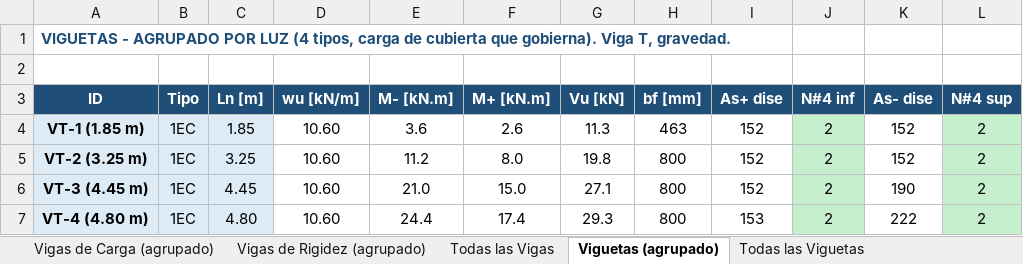
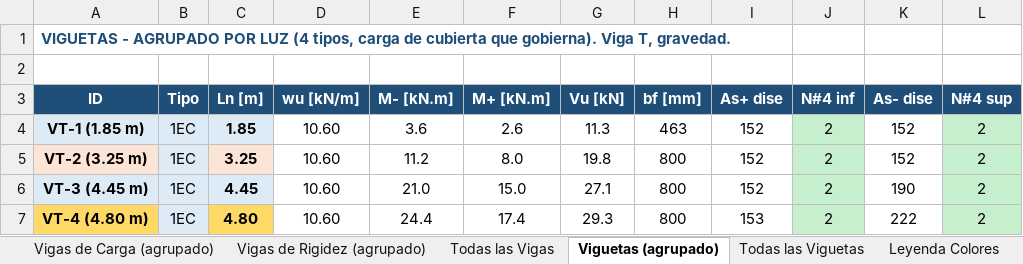
Before and after one commit to saospinap-bit/mi-sistema-de-vida, an Excel workbook: Proyectos/Diseno-Estructural/DISENO-ESTRUCTURAL-CONSOLIDADO.xlsx, sheet Viguetas (agrupado), drawn as a sheet; only a part is shown; values as stored, in another font and other column widths than the file's, no borders; the diff names each change by its address in the sheet, - before the commit and + after, or states it on an @@ line.

Commit message:
Colorear por grupo las hojas Todas las Vigas y Todas las Viguetas (consolidado) y el standalone de viguetas + leyenda de colores

```diff
--- a/Proyectos/Diseno-Estructural/DISENO-ESTRUCTURAL-CONSOLIDADO.xlsx (sheet Viguetas (agrupado))
+++ b/Proyectos/Diseno-Estructural/DISENO-ESTRUCTURAL-CONSOLIDADO.xlsx (sheet Viguetas (agrupado))
+sheet tab: Leyenda Colores
-C4:C7 bold: off
+C4:C7 bold: on
-A5 fill: #DDEBF7
+A5 fill: #FCE4D6
-C5 fill: #DDEBF7
+C5 fill: #FCE4D6
-A7 fill: #DDEBF7
+A7 fill: #FFD966
-C7 fill: #DDEBF7
+C7 fill: #FFD966
```
Also changed, not shown: sheet Todas las Vigas, sheet Todas las Viguetas, sheet Vigas de Carga (agrupado), sheet Vigas de Rigidez (agrupado), Proyectos/Diseno-Estructural/DISENO-TODAS-LAS-VIGUETAS.xlsx.
